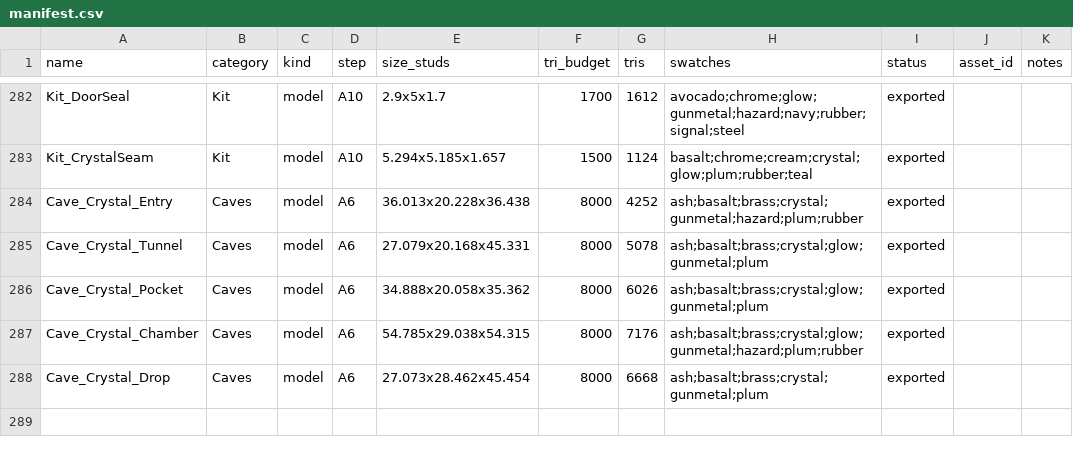
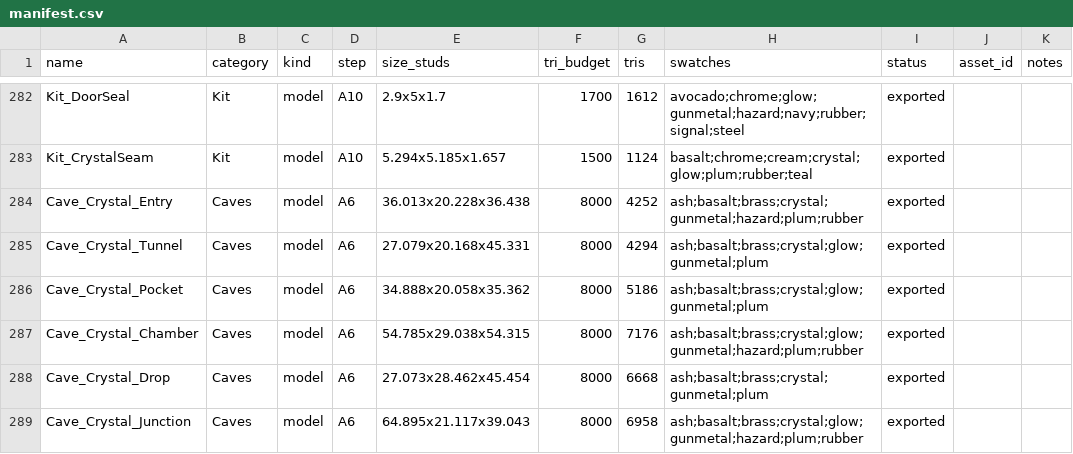
Before and after one commit to landonhjones2020-bit/100years-assets, a CSV file: manifest.csv, drawn as a sheet; only a part is shown, gaps mark what is left out.

```diff
--- a/manifest.csv
+++ b/manifest.csv
@@ -284,5 +284,6 @@ Kit_CrystalSeam,Kit,model,A10,5.294x5.185x1.657,1500,1124,basalt;chrome;cream;cr
 Cave_Crystal_Entry,Caves,model,A6,36.013x20.228x36.438,8000,4252,ash;basalt;brass;crystal;gunmetal;hazard;plum;rubber,exported,,
-Cave_Crystal_Tunnel,Caves,model,A6,27.079x20.168x45.331,8000,5078,ash;basalt;brass;crystal;glow;gunmetal;plum,exported,,
-Cave_Crystal_Pocket,Caves,model,A6,34.888x20.058x35.362,8000,6026,ash;basalt;brass;crystal;glow;gunmetal;plum,exported,,
+Cave_Crystal_Tunnel,Caves,model,A6,27.079x20.168x45.331,8000,4294,ash;basalt;brass;crystal;glow;gunmetal;plum,exported,,
+Cave_Crystal_Pocket,Caves,model,A6,34.888x20.058x35.362,8000,5186,ash;basalt;brass;crystal;glow;gunmetal;plum,exported,,
 Cave_Crystal_Chamber,Caves,model,A6,54.785x29.038x54.315,8000,7176,ash;basalt;brass;crystal;glow;gunmetal;hazard;plum;rubber,exported,,
 Cave_Crystal_Drop,Caves,model,A6,27.073x28.462x45.454,8000,6668,ash;basalt;brass;crystal;gunmetal;plum,exported,,
+Cave_Crystal_Junction,Caves,model,A6,64.895x21.117x39.043,8000,6958,ash;basalt;brass;crystal;glow;gunmetal;hazard;plum;rubber,exported,,
```
Also changed, not shown: 16 other files.
